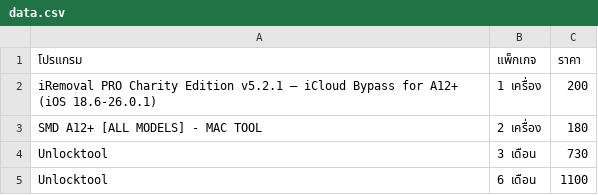
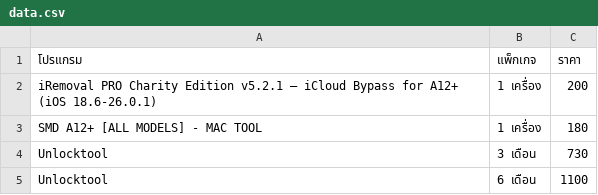
Before and after one commit to sathapon-son/web_EliteUnlock, a CSV file: data.csv, drawn as a sheet; only a part is shown.

Commit message:
Update data.csv

```diff
--- a/data.csv
+++ b/data.csv
@@ -2,3 +2,3 @@
 iRemoval PRO Charity Edition v5.2.1 — iCloud Bypass for A12+ (iOS 18.6-26.0.1),1 เครื่อง,200
-SMD A12+ [ALL MODELS] - MAC TOOL,2 เครื่อง,180
+SMD A12+ [ALL MODELS] - MAC TOOL,1 เครื่อง,180
 Unlocktool,3 เดือน,730
```
